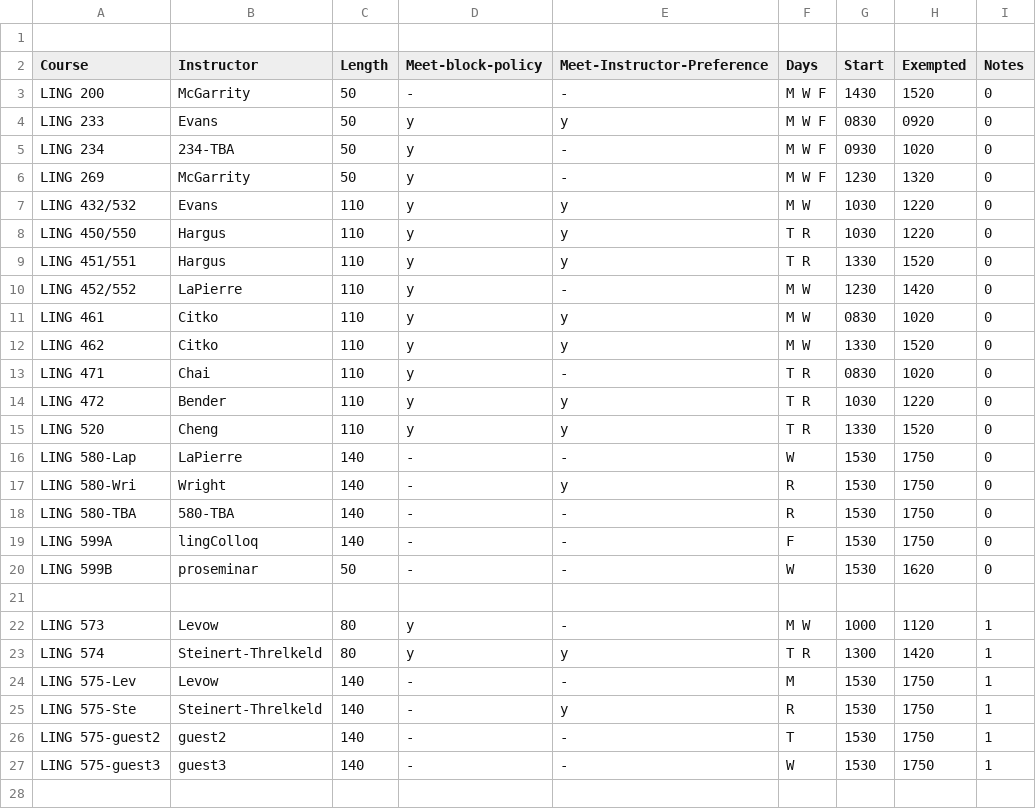
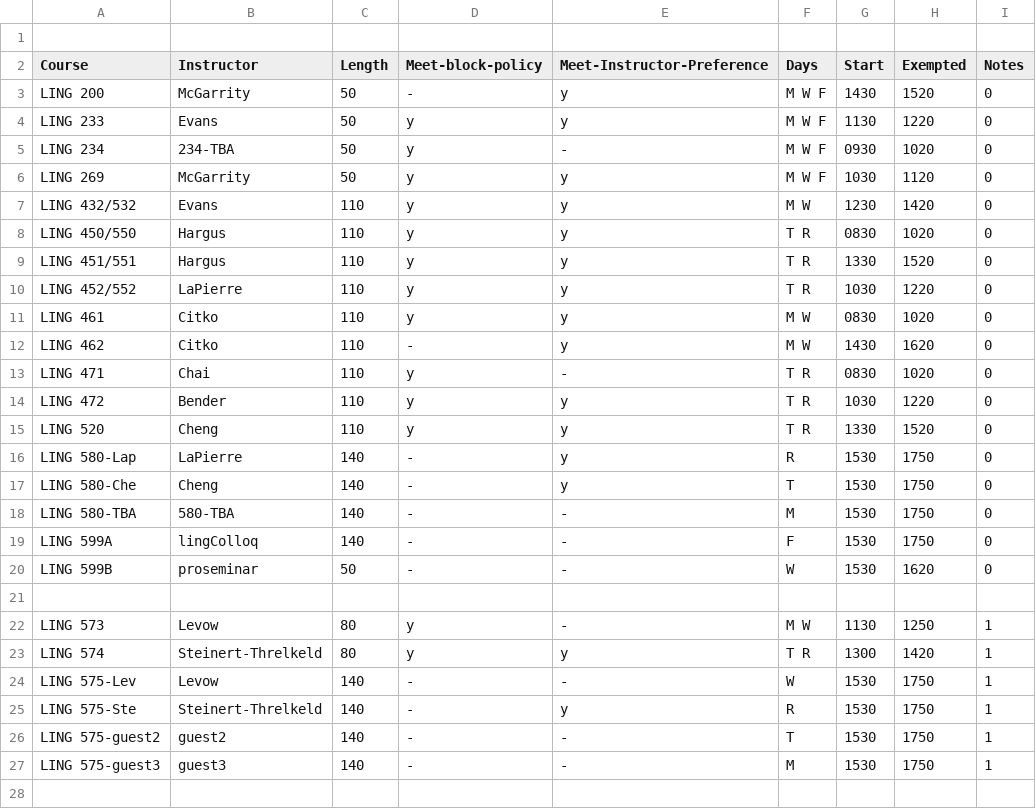
Before and after one commit to YianWang0114/Course-Scheduling-System, a CSV file: workspace/3-spr-2025/schedule.csv, drawn as a sheet; only a part is shown; the diff covers the shown part only.

```diff
--- a/workspace/3-spr-2025/schedule.csv
+++ b/workspace/3-spr-2025/schedule.csv
@@ -2,12 +2,12 @@
 Course,Instructor,Length,Meet-block-policy,Meet-Instructor-Preference,Days,Start,Exempted,Notes,
-LING 200,McGarrity,50,-,-,M W F,1430,1520,0,
-LING 233,Evans,50,y,y,M W F,0830,0920,0,
+LING 200,McGarrity,50,-,y,M W F,1430,1520,0,
+LING 233,Evans,50,y,y,M W F,1130,1220,0,
 LING 234,234-TBA,50,y,-,M W F,0930,1020,0,
-LING 269,McGarrity,50,y,-,M W F,1230,1320,0,
-LING 432/532,Evans,110,y,y,M W,1030,1220,0,
-LING 450/550,Hargus,110,y,y,T R,1030,1220,0,
+LING 269,McGarrity,50,y,y,M W F,1030,1120,0,
+LING 432/532,Evans,110,y,y,M W,1230,1420,0,
+LING 450/550,Hargus,110,y,y,T R,0830,1020,0,
 LING 451/551,Hargus,110,y,y,T R,1330,1520,0,
-LING 452/552,LaPierre,110,y,-,M W,1230,1420,0,
+LING 452/552,LaPierre,110,y,y,T R,1030,1220,0,
 LING 461,Citko,110,y,y,M W,0830,1020,0,
-LING 462,Citko,110,y,y,M W,1330,1520,0,
+LING 462,Citko,110,-,y,M W,1430,1620,0,
 LING 471,Chai,110,y,-,T R,0830,1020,0,
@@ -15,5 +15,5 @@ LING 472,Bender,110,y,y,T R,1030,1220,0,
 LING 520,Cheng,110,y,y,T R,1330,1520,0,
-LING 580-Lap,LaPierre,140,-,-,W,1530,1750,0,
-LING 580-Wri,Wright,140,-,y,R,1530,1750,0,
-LING 580-TBA,580-TBA,140,-,-,R,1530,1750,0,
+LING 580-Lap,LaPierre,140,-,y,R,1530,1750,0,
+LING 580-Che,Cheng,140,-,y,T,1530,1750,0,
+LING 580-TBA,580-TBA,140,-,-,M,1530,1750,0,
 LING 599A,lingColloq,140,-,-,F,1530,1750,0,
@@ -21,8 +21,8 @@ LING 599B,proseminar,50,-,-,W,1530,1620,0,
 ,,,,,,,,,
-LING 573,Levow,80,y,-,M W,1000,1120,1,
+LING 573,Levow,80,y,-,M W,1130,1250,1,
 LING 574,Steinert-Threlkeld,80,y,y,T R,1300,1420,1,
-LING 575-Lev,Levow,140,-,-,M,1530,1750,1,
+LING 575-Lev,Levow,140,-,-,W,1530,1750,1,
 LING 575-Ste,Steinert-Threlkeld,140,-,y,R,1530,1750,1,
 LING 575-guest2,guest2,140,-,-,T,1530,1750,1,
-LING 575-guest3,guest3,140,-,-,W,1530,1750,1,
+LING 575-guest3,guest3,140,-,-,M,1530,1750,1,
 ,,,,,,,,,
```
Also changed, not shown: 3 added rows and 26 edited cells elsewhere in this file, workspace/1-fall-2024/schedule.csv, workspace/2-win-2025/schedule.csv, 32 other files.
